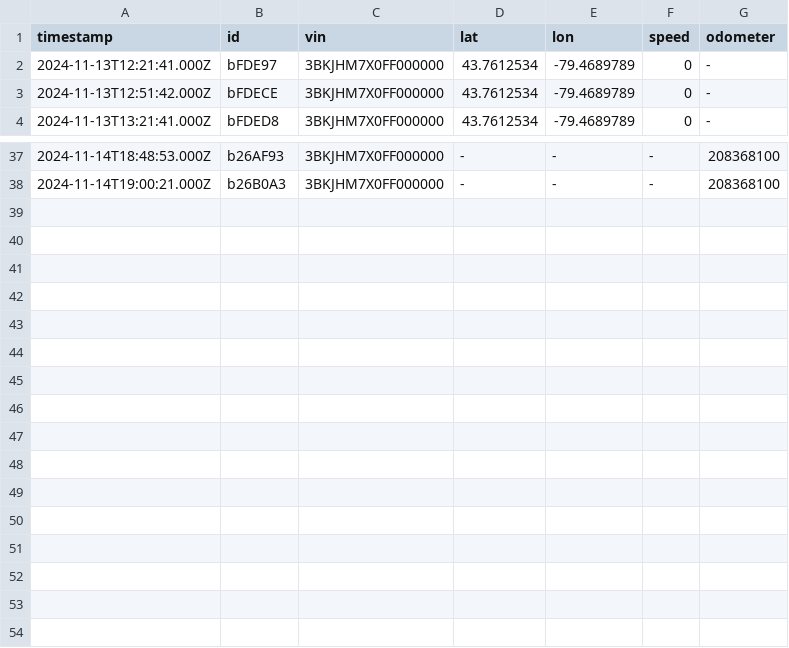
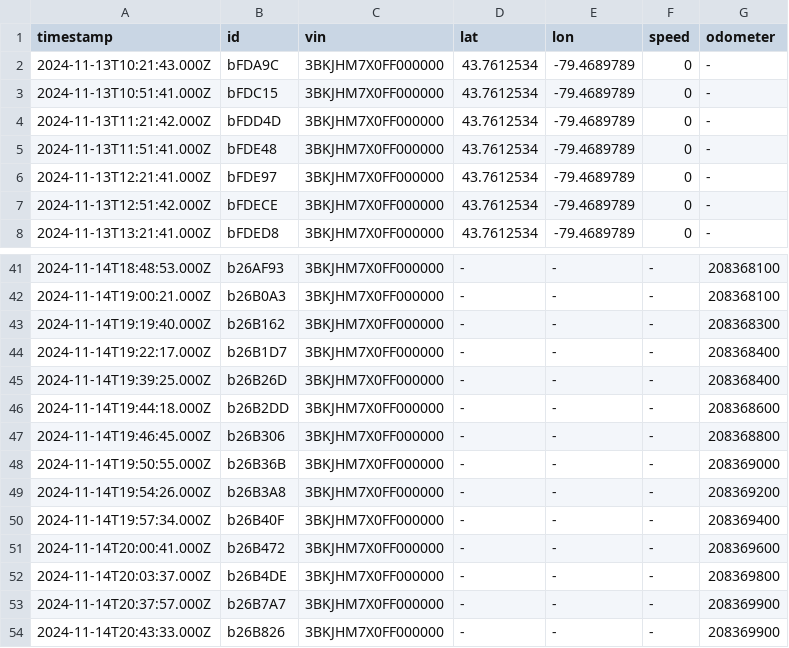
Before and after one commit to CarlosCanet/GeotabChallengeNodeJS, a CSV file: backup_files/b23.csv, drawn as a sheet; only a part is shown, gaps mark what is left out.

```diff
--- a/backup_files/b23.csv
+++ b/backup_files/b23.csv
@@ -1,2 +1,6 @@
 timestamp,id,vin,lat,lon,speed,odometer
+2024-11-13T10:21:43.000Z,bFDA9C,3BKJHM7X0FF000000,43.7612534,-79.4689789,0,-
+2024-11-13T10:51:41.000Z,bFDC15,3BKJHM7X0FF000000,43.7612534,-79.4689789,0,-
+2024-11-13T11:21:42.000Z,bFDD4D,3BKJHM7X0FF000000,43.7612534,-79.4689789,0,-
+2024-11-13T11:51:41.000Z,bFDE48,3BKJHM7X0FF000000,43.7612534,-79.4689789,0,-
 2024-11-13T12:21:41.000Z,bFDE97,3BKJHM7X0FF000000,43.7612534,-79.4689789,0,-
@@ -38 +42,13 @@ timestamp,id,vin,lat,lon,speed,odometer
 2024-11-14T19:00:21.000Z,b26B0A3,3BKJHM7X0FF000000,-,-,-,208368100
+2024-11-14T19:19:40.000Z,b26B162,3BKJHM7X0FF000000,-,-,-,208368300
+2024-11-14T19:22:17.000Z,b26B1D7,3BKJHM7X0FF000000,-,-,-,208368400
+2024-11-14T19:39:25.000Z,b26B26D,3BKJHM7X0FF000000,-,-,-,208368400
+2024-11-14T19:44:18.000Z,b26B2DD,3BKJHM7X0FF000000,-,-,-,208368600
+2024-11-14T19:46:45.000Z,b26B306,3BKJHM7X0FF000000,-,-,-,208368800
+2024-11-14T19:50:55.000Z,b26B36B,3BKJHM7X0FF000000,-,-,-,208369000
+2024-11-14T19:54:26.000Z,b26B3A8,3BKJHM7X0FF000000,-,-,-,208369200
+2024-11-14T19:57:34.000Z,b26B40F,3BKJHM7X0FF000000,-,-,-,208369400
+2024-11-14T20:00:41.000Z,b26B472,3BKJHM7X0FF000000,-,-,-,208369600
+2024-11-14T20:03:37.000Z,b26B4DE,3BKJHM7X0FF000000,-,-,-,208369800
+2024-11-14T20:37:57.000Z,b26B7A7,3BKJHM7X0FF000000,-,-,-,208369900
+2024-11-14T20:43:33.000Z,b26B826,3BKJHM7X0FF000000,-,-,-,208369900
```
Also changed, not shown: backup_files/b13.csv, backup_files/b17.csv, 10 other files.
